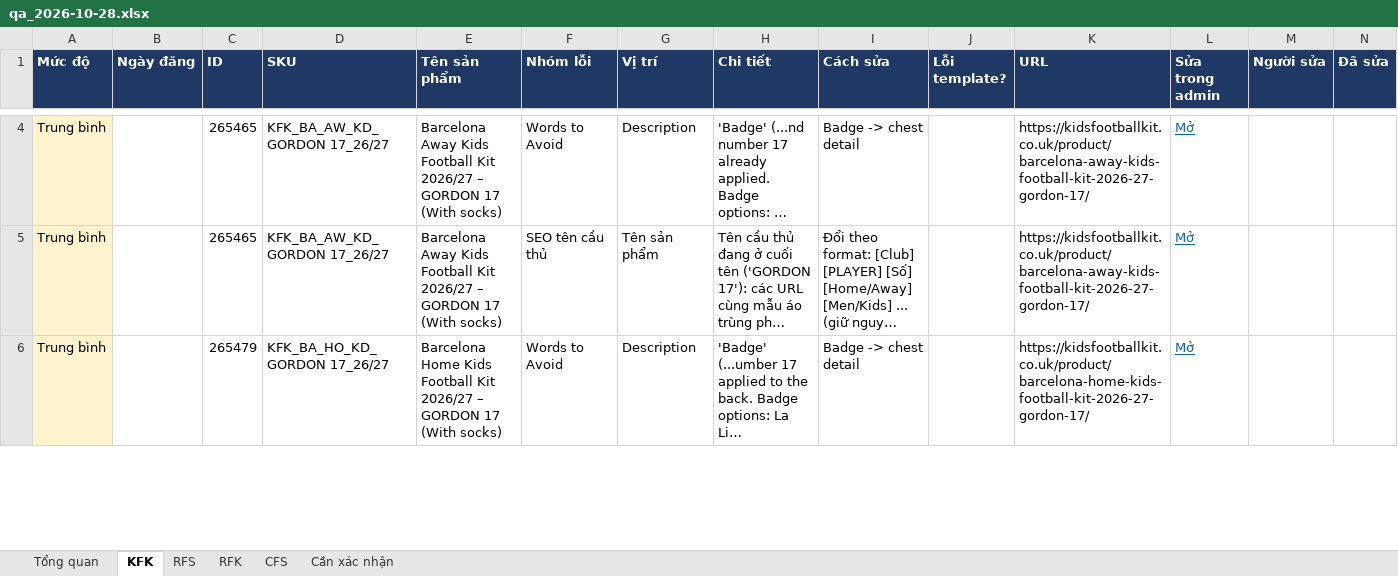
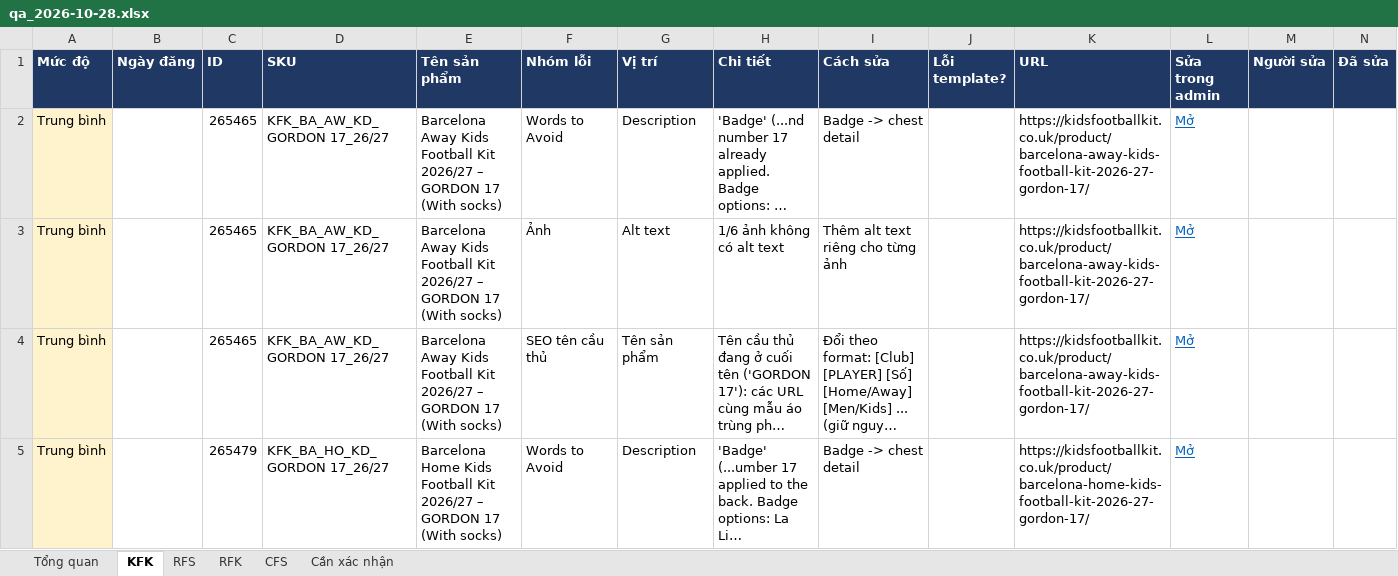
Before and after one commit to thuytran278/work, an Excel workbook: listing-monitor/reports/2026-10-28/qa_2026-10-28.xlsx, sheet KFK, drawn as a sheet; only a part is shown, gaps mark what is left out; long unchanged cells end in …; values as stored, in another font and other column widths than the file's, no borders; the diff covers the shown part only; the diff names each change by its address in the sheet, - before the commit and + after, or states it on an @@ line.

```diff
--- a/listing-monitor/reports/2026-10-28/qa_2026-10-28.xlsx (sheet KFK)
+++ b/listing-monitor/reports/2026-10-28/qa_2026-10-28.xlsx (sheet KFK)
+row 3: Trung bình |  | 265465 | KFK_BA_AW_KD_GORDON 17_26/27 | Barcelona Away Kids Football Kit 2026/27 – GORDON 17 (With socks) | Ảnh | Alt text | 1/6 ảnh không có alt text | Thêm alt text riêng cho từng ảnh |  | https://kidsfootballkit.co.uk/product/barcelona-away-kids-football-kit-2026-27-gordon-17/ | Mở
```
Also changed, not shown: 3 added rows and 2 removed rows elsewhere in this sheet, sheet CFS, sheet Tổng quan, 6 other files.
